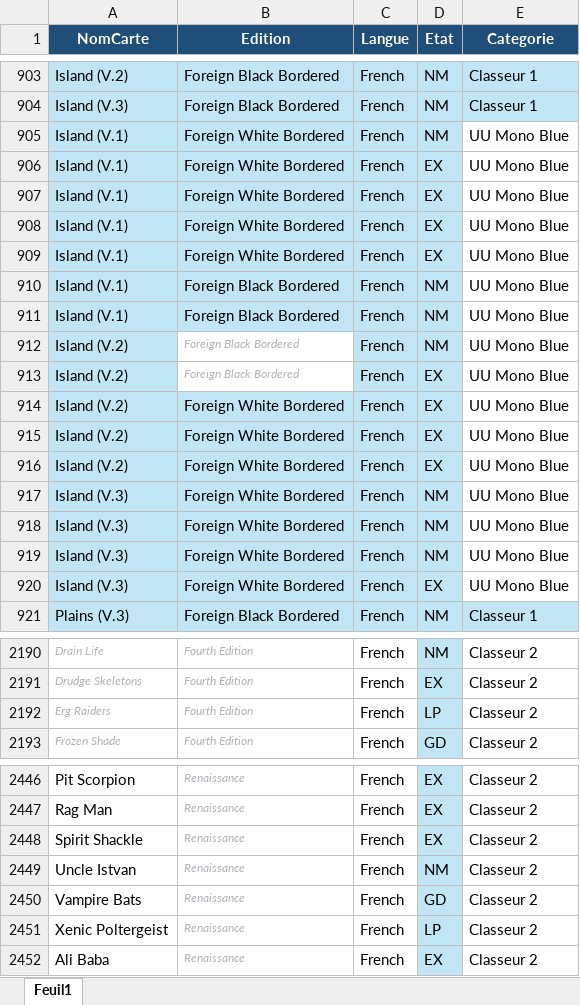
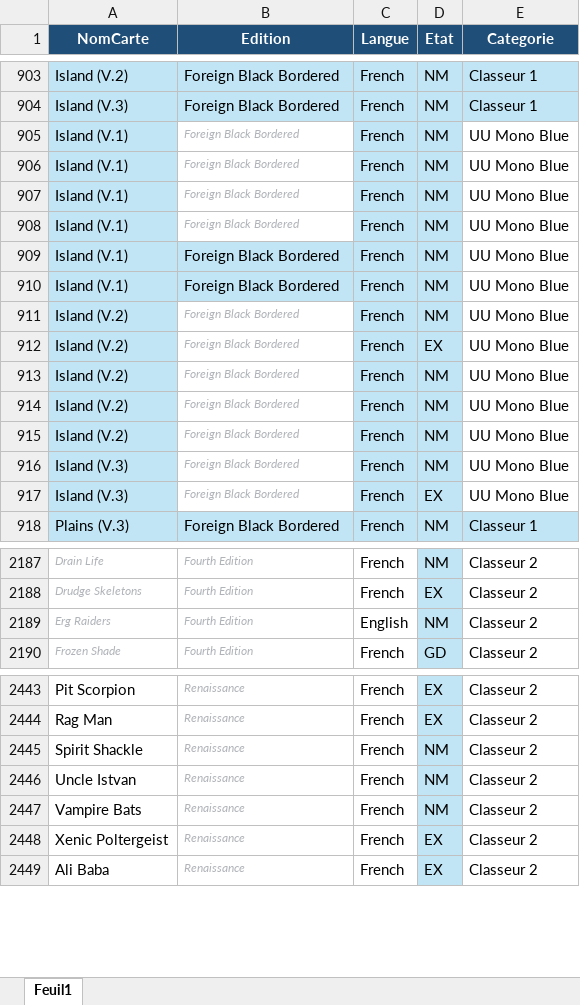
Before and after one commit to sokomano-ship-it/mtg-portfolio, an Excel workbook: uploads/collection.xlsx, sheet Feuil1, drawn as a sheet; only a part is shown, gaps mark what is left out; values as stored, in another font and other column widths than the file's, no borders; table styles not drawn; removed rows and columns are numbered as before the commit, all else as after; the diff covers the shown part only; the diff names each change by its address in the sheet, - before the commit and + after, or states it on an @@ line.

```diff
--- a/uploads/collection.xlsx (sheet Feuil1)
+++ b/uploads/collection.xlsx (sheet Feuil1)
-B905:B908 (Edition): Foreign White Bordered
+B905:B908 (Edition): Foreign Black Bordered
@@ B905:B908 fill: #C1E5F5 → none, italic: off → on, text colour: black → #B0B3B8, text size: smaller @@
-D906:D908 (Etat): EX
+D906:D908 (Etat): NM
-row 909: Island (V.1) | Foreign White Bordered | French | EX | UU Mono Blue
-B913:B916 (Edition): Foreign White Bordered
+B913:B916 (Edition): Foreign Black Bordered
@@ B913:B916 fill: #C1E5F5 → none, italic: off → on, text colour: black → #B0B3B8, text size: smaller @@
-D913:D915 (Etat): EX
+D913:D915 (Etat): NM
-row 918: Island (V.3) | Foreign White Bordered | French | NM | UU Mono Blue
-row 919: Island (V.3) | Foreign White Bordered | French | NM | UU Mono Blue
-B917 (Edition): Foreign White Bordered
+B917 (Edition): Foreign Black Bordered
@@ B917 fill: #C1E5F5 → none, italic: off → on, text colour: black → #B0B3B8, text size: smaller @@
-C2189 (Langue): French
+C2189 (Langue): English
-D2189 (Etat): LP
+D2189 (Etat): NM
-D2445 (Etat): EX
+D2445 (Etat): NM
-D2447 (Etat): GD
+D2447 (Etat): NM
-D2448 (Etat): LP
+D2448 (Etat): EX
```
Also changed, not shown: 36 added rows and 4 edited cells elsewhere in this sheet.
